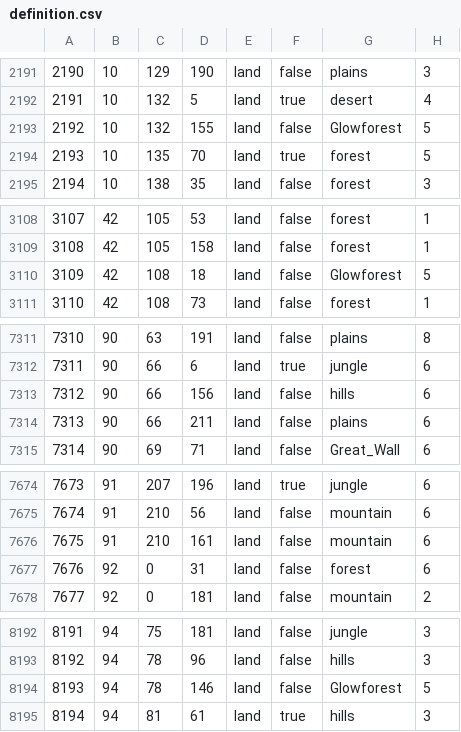
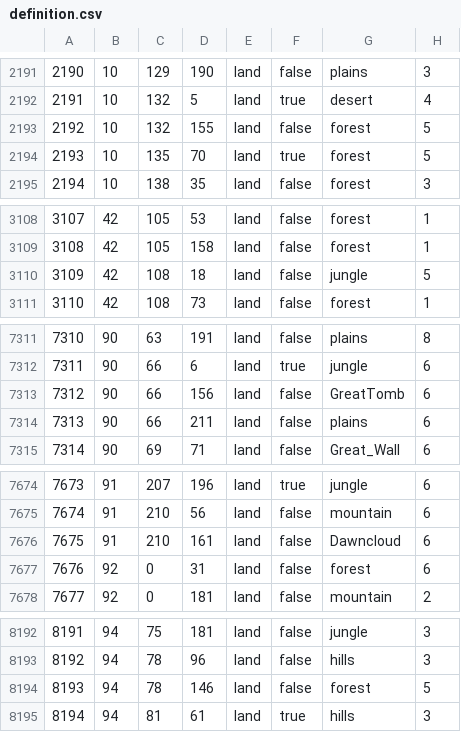
Before and after one commit to onefish268/91, a CSV file: map/definition.csv, drawn as a sheet; only a part is shown, gaps mark what is left out; the diff covers the shown part only.

```diff
--- a/map/definition.csv
+++ b/map/definition.csv
@@ -2192,3 +2192,3 @@
 2191;10;132;5;land;true;desert;4
-2192;10;132;155;land;false;Glowforest;5
+2192;10;132;155;land;false;forest;5
 2193;10;135;70;land;true;forest;5
@@ -3109,3 +3109,3 @@
 3108;42;105;158;land;false;forest;1
-3109;42;108;18;land;false;Glowforest;5
+3109;42;108;18;land;false;jungle;5
 3110;42;108;73;land;false;forest;1
@@ -7312,3 +7312,3 @@
 7311;90;66;6;land;true;jungle;6
-7312;90;66;156;land;false;hills;6
+7312;90;66;156;land;false;GreatTomb;6
 7313;90;66;211;land;false;plains;6
@@ -7675,3 +7675,3 @@
 7674;91;210;56;land;false;mountain;6
-7675;91;210;161;land;false;mountain;6
+7675;91;210;161;land;false;Dawncloud;6
 7676;92;0;31;land;false;forest;6
@@ -8193,3 +8193,3 @@
 8192;94;78;96;land;false;hills;3
-8193;94;78;146;land;false;Glowforest;5
+8193;94;78;146;land;false;forest;5
 8194;94;81;61;land;true;hills;3
```
Also changed, not shown: 3 edited cells elsewhere in this file, 3 other files.
